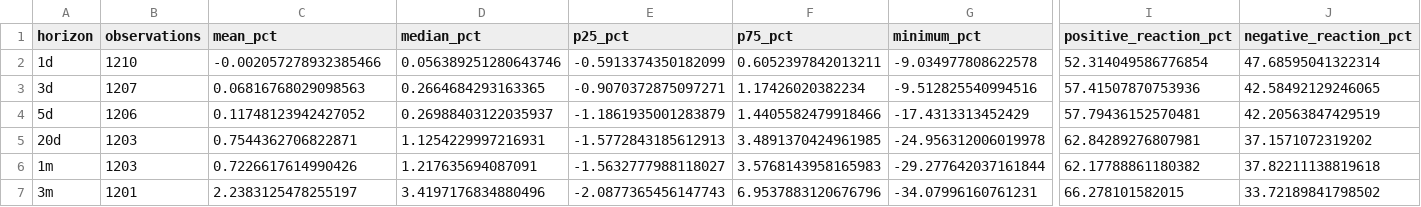
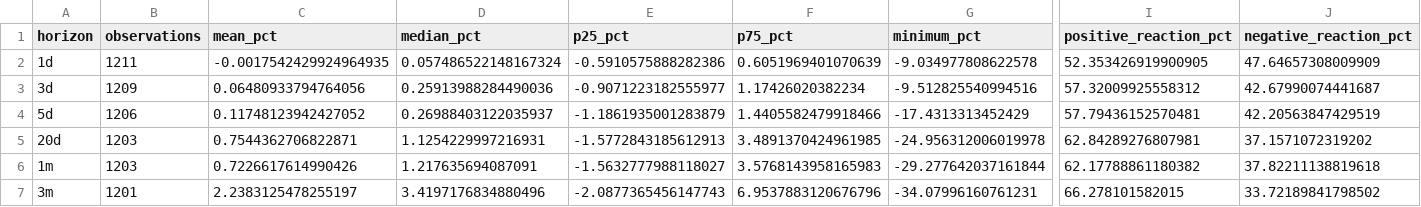
Before and after one commit to mohamednossaoui-max/US500-Macro-Intelligence, a CSV file: public_data/earnings_market_reaction_summary_v3.csv, drawn as a sheet; only a part is shown, gaps mark what is left out; the diff names each change by its address in the sheet, - before the commit and + after, or states it on an @@ line.

```diff
--- a/public_data/earnings_market_reaction_summary_v3.csv
+++ b/public_data/earnings_market_reaction_summary_v3.csv
-B2 (observations): 1210
+B2 (observations): 1211
-C2 (mean_pct): -0.002057278932385466
+C2 (mean_pct): -0.0017542429924964935
-D2 (median_pct): 0.056389251280643746
+D2 (median_pct): 0.057486522148167324
-E2 (p25_pct): -0.5913374350182099
+E2 (p25_pct): -0.5910575888282386
-F2 (p75_pct): 0.6052397842013211
+F2 (p75_pct): 0.6051969401070639
-I2 (positive_reaction_pct): 52.314049586776854
+I2 (positive_reaction_pct): 52.353426919900905
-J2 (negative_reaction_pct): 47.68595041322314
+J2 (negative_reaction_pct): 47.64657308009909
-B3 (observations): 1207
+B3 (observations): 1209
-C3 (mean_pct): 0.06816768029098563
+C3 (mean_pct): 0.06480933794764056
-D3 (median_pct): 0.2664684293163365
+D3 (median_pct): 0.25913988284490036
-E3 (p25_pct): -0.9070372875097271
+E3 (p25_pct): -0.9071223182555977
-I3 (positive_reaction_pct): 57.41507870753936
+I3 (positive_reaction_pct): 57.32009925558312
-J3 (negative_reaction_pct): 42.58492129246065
+J3 (negative_reaction_pct): 42.67990074441687
```
Also changed, not shown: public_data/earnings_market_reaction_v3.csv, public_data/event_news_research_v2.csv, 55 other files.
